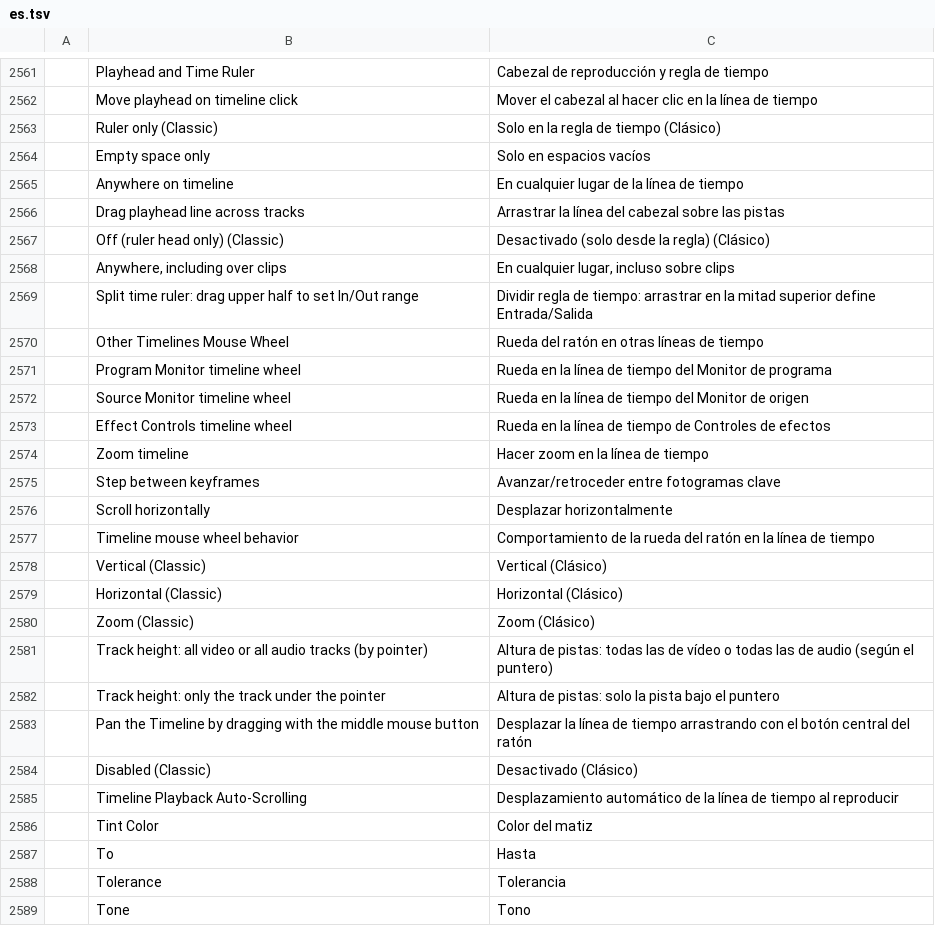
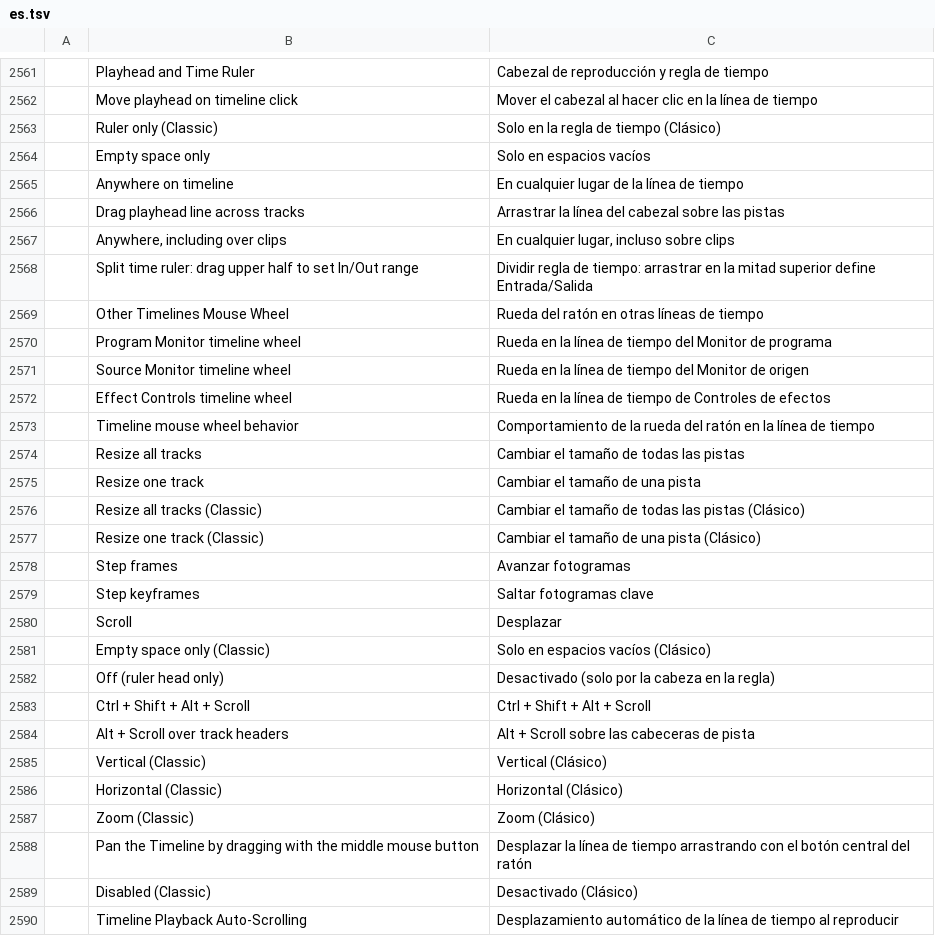
Before and after one commit to hugomec7/filmcraft, a TSV file: crates/ui-egui/src/i18n/es.tsv, drawn as a sheet; only a part is shown, gaps mark what is left out; the shorter side is filled out with more unchanged rows.

```diff
--- a/crates/ui-egui/src/i18n/es.tsv
+++ b/crates/ui-egui/src/i18n/es.tsv
@@ -2566,3 +2566,2 @@
 	Drag playhead line across tracks	Arrastrar la línea del cabezal sobre las pistas
-	Off (ruler head only) (Classic)	Desactivado (solo desde la regla) (Clásico)
 	Anywhere, including over clips	En cualquier lugar, incluso sobre clips
@@ -2573,6 +2572,14 @@
 	Effect Controls timeline wheel	Rueda en la línea de tiempo de Controles de efectos
-	Zoom timeline	Hacer zoom en la línea de tiempo
-	Step between keyframes	Avanzar/retroceder entre fotogramas clave
-	Scroll horizontally	Desplazar horizontalmente
 	Timeline mouse wheel behavior	Comportamiento de la rueda del ratón en la línea de tiempo
+	Resize all tracks	Cambiar el tamaño de todas las pistas
+	Resize one track	Cambiar el tamaño de una pista
+	Resize all tracks (Classic)	Cambiar el tamaño de todas las pistas (Clásico)
+	Resize one track (Classic)	Cambiar el tamaño de una pista (Clásico)
+	Step frames	Avanzar fotogramas
+	Step keyframes	Saltar fotogramas clave
+	Scroll	Desplazar
+	Empty space only (Classic)	Solo en espacios vacíos (Clásico)
+	Off (ruler head only)	Desactivado (solo por la cabeza en la regla)
+	Ctrl + Shift + Alt + Scroll	Ctrl + Shift + Alt + Scroll
+	Alt + Scroll over track headers	Alt + Scroll sobre las cabeceras de pista
 	Vertical (Classic)	Vertical (Clásico)
@@ -2580,4 +2587,2 @@
 	Zoom (Classic)	Zoom (Clásico)
-	Track height: all video or all audio tracks (by pointer)	Altura de pistas: todas las de vídeo o todas las de audio (según el puntero)
-	Track height: only the track under the pointer	Altura de pistas: solo la pista bajo el puntero
 	Pan the Timeline by dragging with the middle mouse button	Desplazar la línea de tiempo arrastrando con el botón central del ratón
```
Also changed, not shown: crates/ui-egui/src/i18n/ja.tsv, crates/ui-egui/src/i18n/pt-br.tsv, 7 other files.
